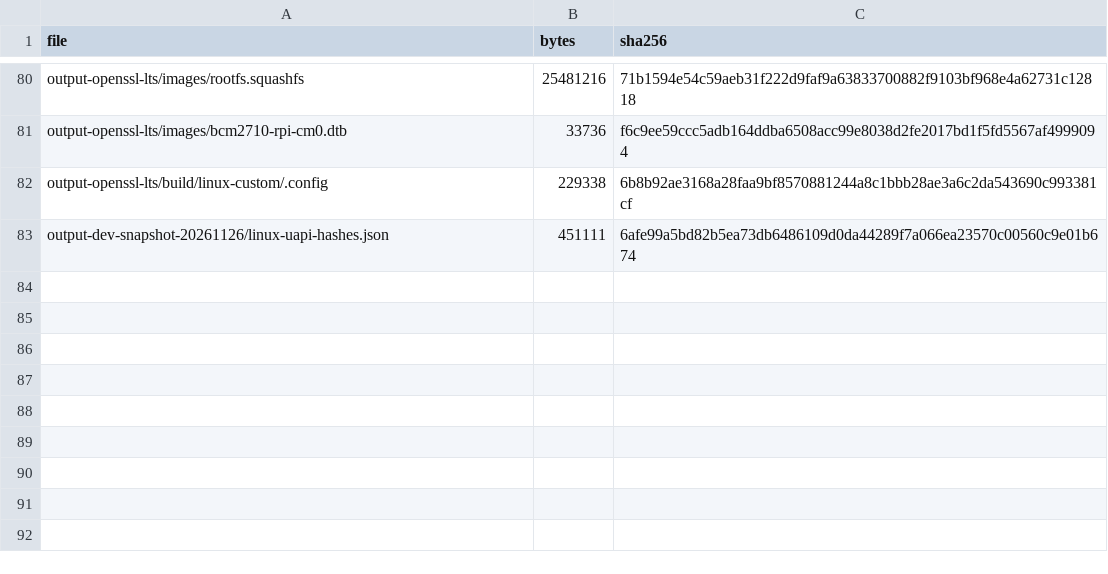
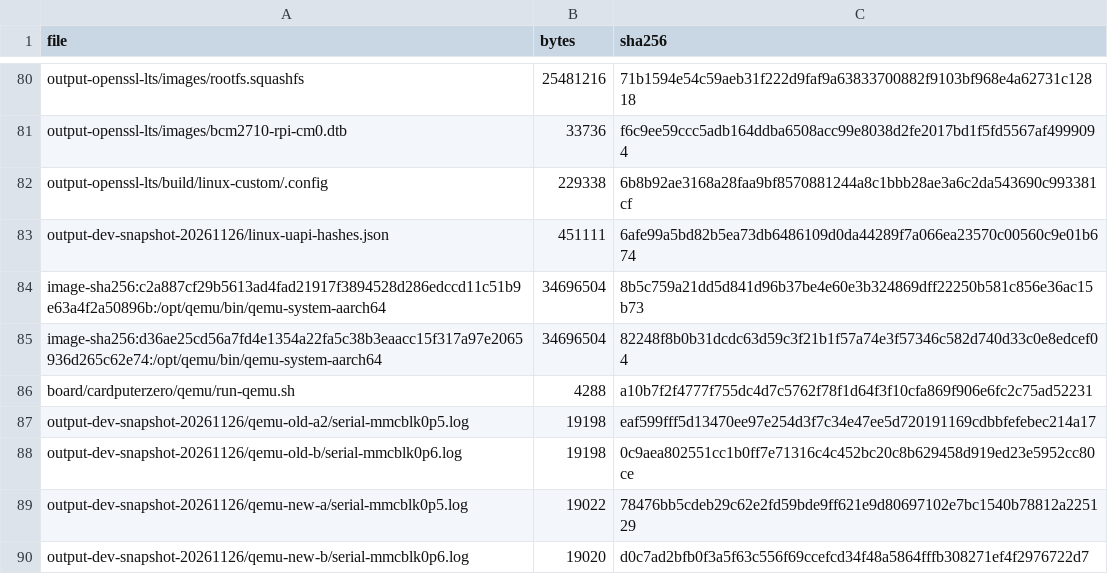
Before and after one commit to uist1idrju3i/MSD-Linux, a CSV file: docs/experiments/2026-11-26-dev-image-snapshot-sources.csv, drawn as a sheet; only a part is shown, gaps mark what is left out.

```diff
--- a/docs/experiments/2026-11-26-dev-image-snapshot-sources.csv
+++ b/docs/experiments/2026-11-26-dev-image-snapshot-sources.csv
@@ -83 +83,8 @@ output-openssl-lts/build/linux-custom/.config,229338,6b8b92ae3168a28faa9bf857088
 output-dev-snapshot-20261126/linux-uapi-hashes.json,451111,6afe99a5bd82b5ea73db6486109d0da44289f7a066ea23570c00560c9e01b674
+image-sha256:c2a887cf29b5613ad4fad21917f3894528d286edccd11c51b9e63a4f2a50896b:/opt/qemu/bin/qemu-system-aarch64,34696504,8b5c759a21dd5d841d96b37be4e60e3b324869dff22250b581c856e36ac15b73
+image-sha256:d36ae25cd56a7fd4e1354a22fa5c38b3eaacc15f317a97e2065936d265c62e74:/opt/qemu/bin/qemu-system-aarch64,34696504,82248f8b0b31dcdc63d59c3f21b1f57a74e3f57346c582d740d33c0e8edcef04
+board/cardputerzero/qemu/run-qemu.sh,4288,a10b7f2f4777f755dc4d7c5762f78f1d64f3f10cfa869f906e6fc2c75ad52231
+output-dev-snapshot-20261126/qemu-old-a2/serial-mmcblk0p5.log,19198,eaf599fff5d13470ee97e254d3f7c34e47ee5d720191169cdbbfefebec214a17
+output-dev-snapshot-20261126/qemu-old-b/serial-mmcblk0p6.log,19198,0c9aea802551cc1b0ff7e71316c4c452bc20c8b629458d919ed23e5952cc80ce
+output-dev-snapshot-20261126/qemu-new-a/serial-mmcblk0p5.log,19022,78476bb5cdeb29c62e2fd59bde9ff621e9d80697102e7bc1540b78812a225129
+output-dev-snapshot-20261126/qemu-new-b/serial-mmcblk0p6.log,19020,d0c7ad2bfb0f3a5f63c556f69ccefcd34f48a5864fffb308271ef4f2976722d7
```
Also changed, not shown: 1 other file.
